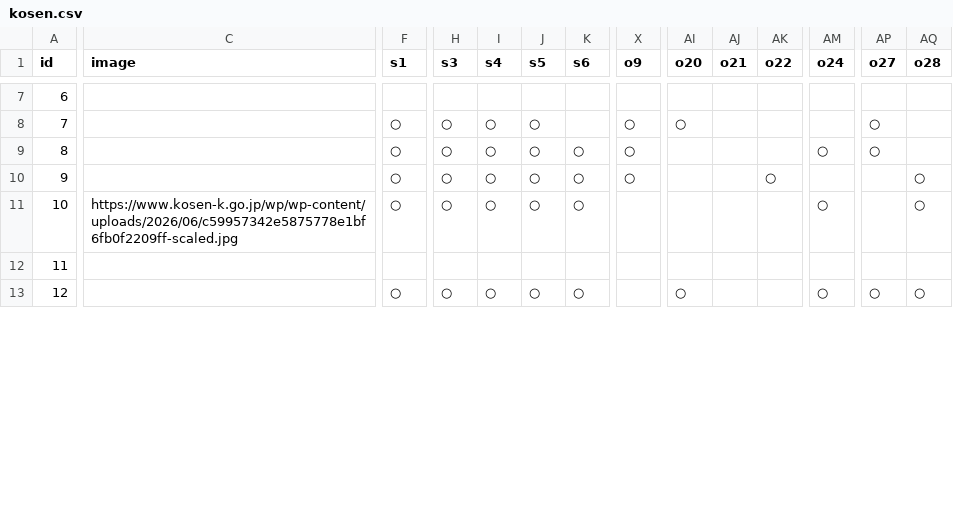
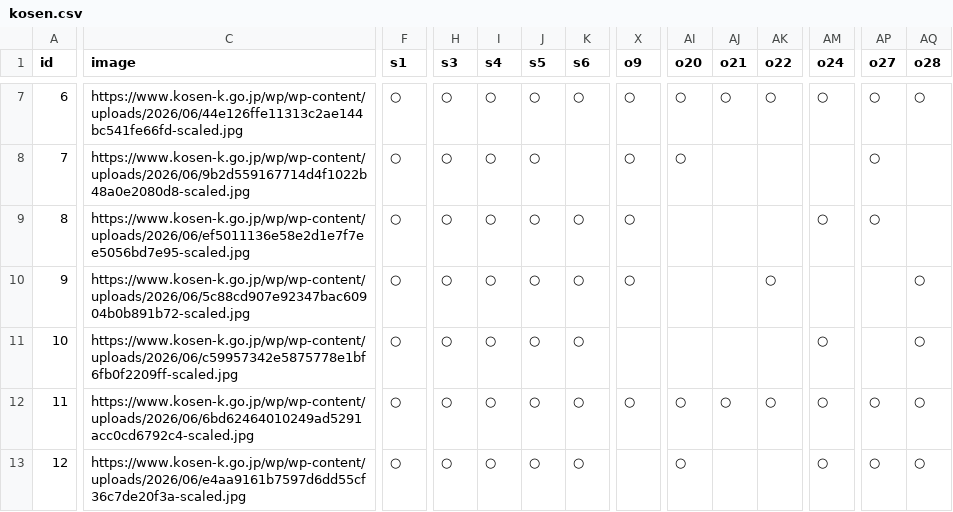
Before and after one commit to ochi373/kosen-kensaku, a CSV file: apps/web/src/data/kosen.csv, drawn as a sheet; only a part is shown, gaps mark what is left out; the diff covers the shown part only; the diff names each change by its address in the sheet, - before the commit and + after, or states it on an @@ line.

Commit message:
add data

```diff
--- a/apps/web/src/data/kosen.csv
+++ b/apps/web/src/data/kosen.csv
-C7 (image): (empty)
+C7 (image): https://www.kosen-k.go.jp/wp/wp-content/uploads/2026/06/44e126ffe11313c2ae144bc541fe66fd-scaled.jpg
-F7 (s1): (empty)
+F7 (s1): ○
-H7 (s3): (empty)
+H7 (s3): ○
-I7 (s4): (empty)
+I7 (s4): ○
-J7 (s5): (empty)
+J7 (s5): ○
-K7 (s6): (empty)
+K7 (s6): ○
-X7 (o9): (empty)
+X7 (o9): ○
-AI7 (o20): (empty)
+AI7 (o20): ○
-AJ7 (o21): (empty)
+AJ7 (o21): ○
-AK7 (o22): (empty)
+AK7 (o22): ○
-AM7 (o24): (empty)
+AM7 (o24): ○
-AP7 (o27): (empty)
+AP7 (o27): ○
-AQ7 (o28): (empty)
+AQ7 (o28): ○
-C8 (image): (empty)
+C8 (image): https://www.kosen-k.go.jp/wp/wp-content/uploads/2026/06/9b2d559167714d4f1022b48a0e2080d8-scaled.jpg
-C9 (image): (empty)
+C9 (image): https://www.kosen-k.go.jp/wp/wp-content/uploads/2026/06/ef5011136e58e2d1e7f7ee5056bd7e95-scaled.jpg
-C10 (image): (empty)
+C10 (image): https://www.kosen-k.go.jp/wp/wp-content/uploads/2026/06/5c88cd907e92347bac60904b0b891b72-scaled.jpg
-C12 (image): (empty)
+C12 (image): https://www.kosen-k.go.jp/wp/wp-content/uploads/2026/06/6bd62464010249ad5291acc0cd6792c4-scaled.jpg
-F12 (s1): (empty)
+F12 (s1): ○
-H12 (s3): (empty)
+H12 (s3): ○
-I12 (s4): (empty)
+I12 (s4): ○
-J12 (s5): (empty)
+J12 (s5): ○
-K12 (s6): (empty)
+K12 (s6): ○
-X12 (o9): (empty)
+X12 (o9): ○
-AI12 (o20): (empty)
+AI12 (o20): ○
-AJ12 (o21): (empty)
+AJ12 (o21): ○
-AK12 (o22): (empty)
+AK12 (o22): ○
-AM12 (o24): (empty)
+AM12 (o24): ○
-AP12 (o27): (empty)
+AP12 (o27): ○
-AQ12 (o28): (empty)
+AQ12 (o28): ○
-C13 (image): (empty)
+C13 (image): https://www.kosen-k.go.jp/wp/wp-content/uploads/2026/06/e4aa9161b7597d6dd55cf36c7de20f3a-scaled.jpg
```
Also changed, not shown: 158 edited cells elsewhere in this file, apps/web/src/data/conditions.csv.
